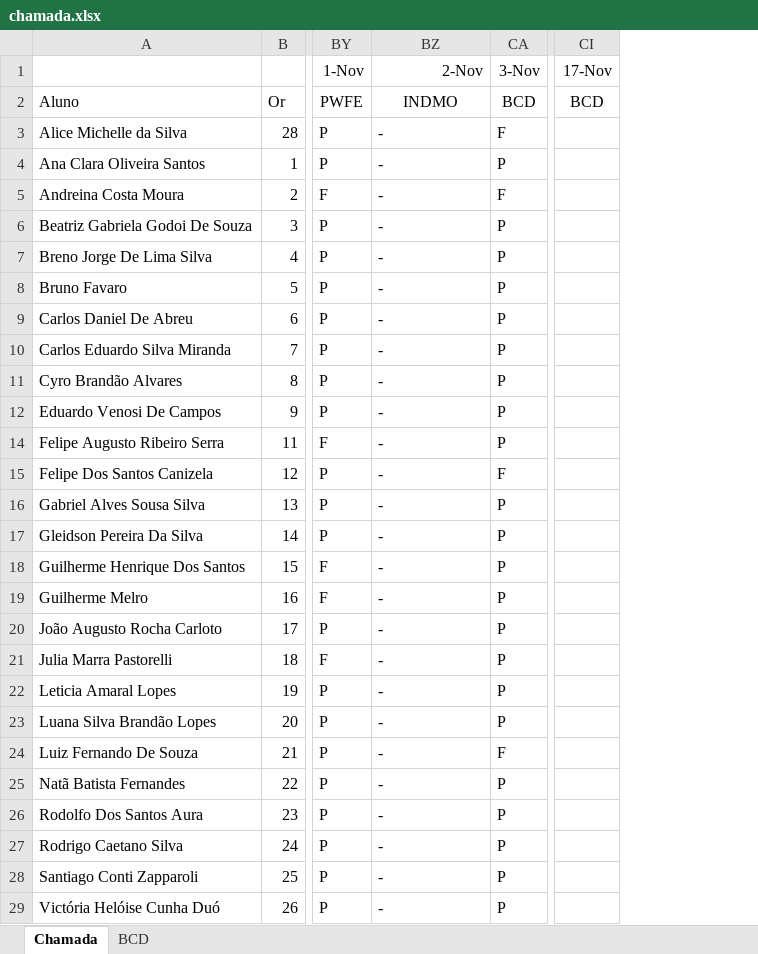
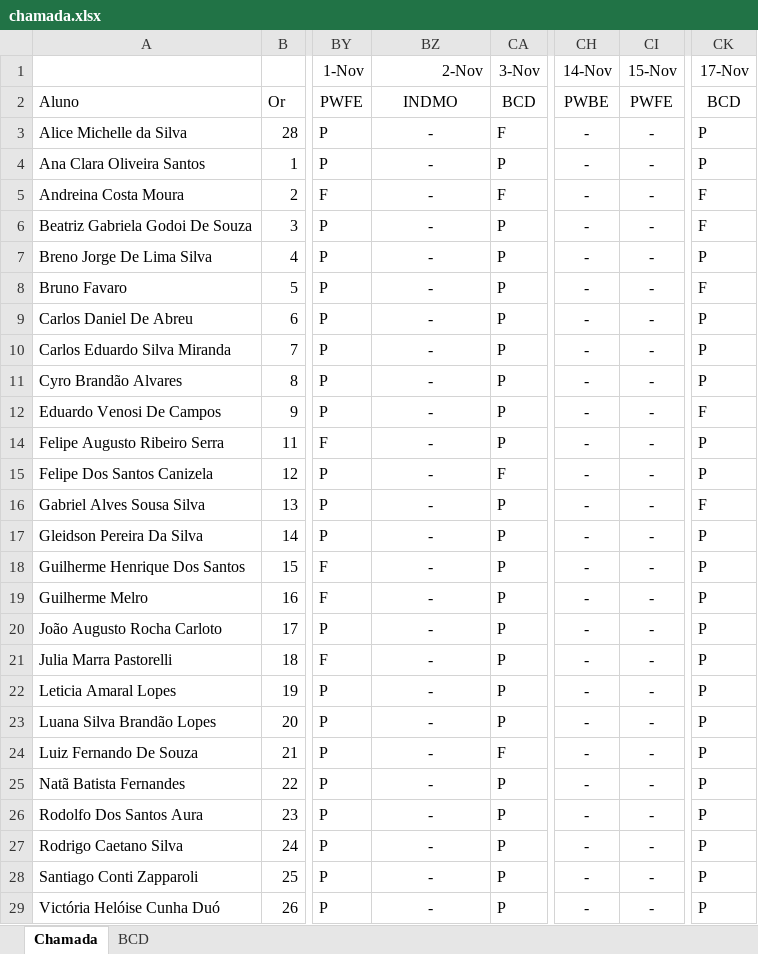
Before and after one commit to wellifabio/senai2022, an Excel workbook: 2des/chamada.xlsx, sheet Chamada, drawn as a sheet; only a part is shown, gaps mark what is left out; values as stored, in another font and other column widths than the file's, no borders; conditional formats not drawn; addresses are those after the commit; the diff covers the shown part only; the diff names each change by its address in the sheet, - before the commit and + after, or states it on an @@ line.

Commit message:
2des pwbe aula12

```diff
--- a/2des/chamada.xlsx (sheet Chamada)
+++ b/2des/chamada.xlsx (sheet Chamada)
+column CH (14-Nov), rows 2-29: PWBE | - | - | - | - | - | - | - | - | - | - | - | - | - | - | - | - | - | - | - | - | - | - | - | - | - | -
+column CI (15-Nov), rows 2-29: PWFE | - | - | - | - | - | - | - | - | - | - | - | - | - | - | - | - | - | - | - | - | - | - | - | - | - | -
-BZ3:BZ12 alignment: left
+BZ3:BZ12 alignment: center
-CK3:CK4 (17-Nov): (empty)
+CK3:CK4 (17-Nov): P
-CK5:CK6 (17-Nov): (empty)
+CK5:CK6 (17-Nov): F
-CK7 (17-Nov): (empty)
+CK7 (17-Nov): P
-CK8 (17-Nov): (empty)
+CK8 (17-Nov): F
-CK9:CK11 (17-Nov): (empty)
+CK9:CK11 (17-Nov): P
-CK12 (17-Nov): (empty)
+CK12 (17-Nov): F
-BZ14:BZ29 alignment: left
+BZ14:BZ29 alignment: center
-CK14:CK15 (17-Nov): (empty)
+CK14:CK15 (17-Nov): P
-CK16 (17-Nov): (empty)
+CK16 (17-Nov): F
-CK17:CK29 (17-Nov): (empty)
+CK17:CK29 (17-Nov): P
```
Also changed, not shown: 1 edited cell and cell formats elsewhere in this sheet, 3 other files.
